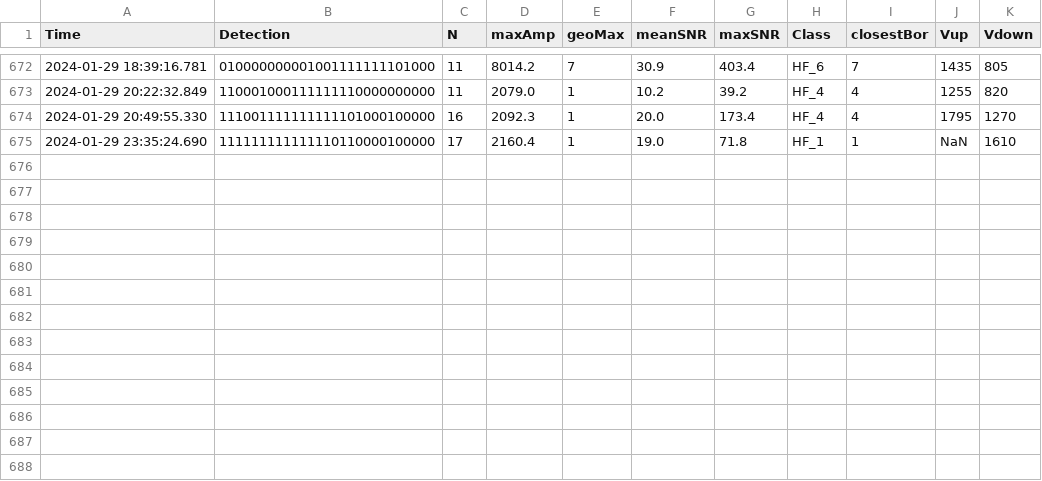
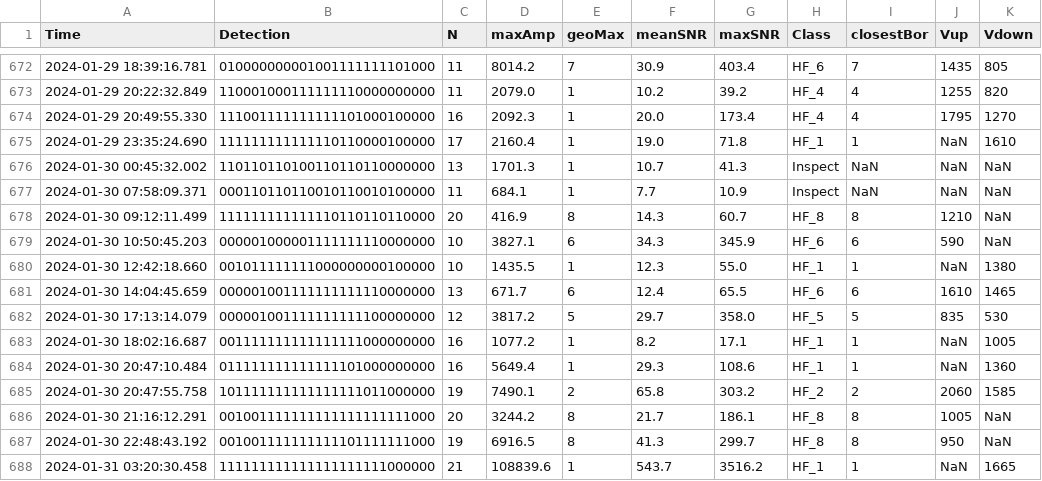
Before and after one commit to nlanget/Aaknes-borehole, a CSV file: data/detection/Borehole_detection_2024-01.csv, drawn as a sheet; only a part is shown, gaps mark what is left out; the diff names each change by its address in the sheet, - before the commit and + after, or states it on an @@ line.

Commit message:
Updated data files

```diff
--- a/data/detection/Borehole_detection_2024-01.csv
+++ b/data/detection/Borehole_detection_2024-01.csv
+row 676: 2024-01-30 00:45:32.002 | 110110110100110110110000000 | 13 | 1701.3 | 1 | 10.7 | 41.3 | Inspect | NaN | NaN | NaN
+row 677: 2024-01-30 07:58:09.371 | 000110110110010110010100000 | 11 | 684.1 | 1 | 7.7 | 10.9 | Inspect | NaN | NaN | NaN
+row 678: 2024-01-30 09:12:11.499 | 111111111111110110110110000 | 20 | 416.9 | 8 | 14.3 | 60.7 | HF_8 | 8 | 1210 | NaN
+row 679: 2024-01-30 10:50:45.203 | 000001000001111111110000000 | 10 | 3827.1 | 6 | 34.3 | 345.9 | HF_6 | 6 | 590 | NaN
+row 680: 2024-01-30 12:42:18.660 | 001011111111000000000100000 | 10 | 1435.5 | 1 | 12.3 | 55.0 | HF_1 | 1 | NaN | 1380
+row 681: 2024-01-30 14:04:45.659 | 000001001111111111110000000 | 13 | 671.7 | 6 | 12.4 | 65.5 | HF_6 | 6 | 1610 | 1465
+row 682: 2024-01-30 17:13:14.079 | 000001001111111111100000000 | 12 | 3817.2 | 5 | 29.7 | 358.0 | HF_5 | 5 | 835 | 530
+row 683: 2024-01-30 18:02:16.687 | 001111111111111111000000000 | 16 | 1077.2 | 1 | 8.2 | 17.1 | HF_1 | 1 | NaN | 1005
+row 684: 2024-01-30 20:47:10.484 | 011111111111111101000000000 | 16 | 5649.4 | 1 | 29.3 | 108.6 | HF_1 | 1 | NaN | 1360
+row 685: 2024-01-30 20:47:55.758 | 101111111111111111011000000 | 19 | 7490.1 | 2 | 65.8 | 303.2 | HF_2 | 2 | 2060 | 1585
+row 686: 2024-01-30 21:16:12.291 | 001001111111111111111111000 | 20 | 3244.2 | 8 | 21.7 | 186.1 | HF_8 | 8 | 1005 | NaN
+row 687: 2024-01-30 22:48:43.192 | 001001111111111101111111000 | 19 | 6916.5 | 8 | 41.3 | 299.7 | HF_8 | 8 | 950 | NaN
+row 688: 2024-01-31 03:20:30.458 | 111111111111111111111000000 | 21 | 108839.6 | 1 | 543.7 | 3516.2 | HF_1 | 1 | NaN | 1665
```
Also changed, not shown: data/availability/data_availability_2024.csv, data/detection/test_detections.csv, 1 other file.
